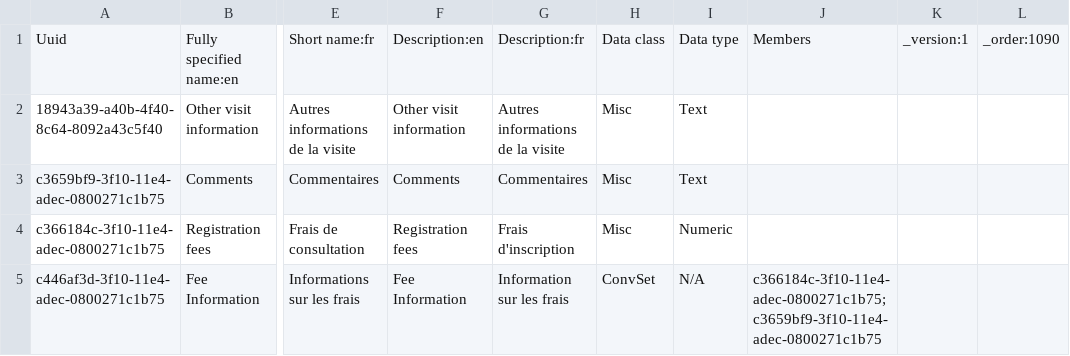
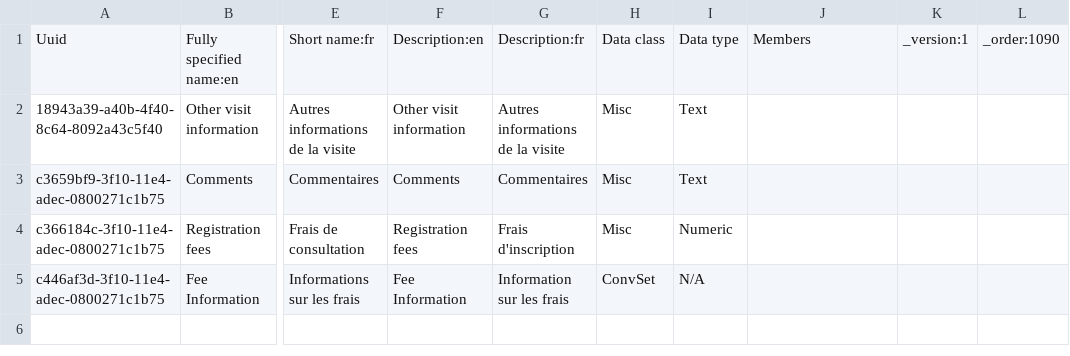
Before and after one commit to PLP-Consulting-CMR/standard-config, a CSV file: masterdata/configuration/concepts/1090_registration_visit_details.csv, drawn as a sheet; only a part is shown, gaps mark what is left out; the diff names each change by its address in the sheet, - before the commit and + after, or states it on an @@ line.

```diff
--- a/masterdata/configuration/concepts/1090_registration_visit_details.csv
+++ b/masterdata/configuration/concepts/1090_registration_visit_details.csv
-J5: c366184c-3f10-11e4-adec-0800271c1b75;c3659bf9-3f10-11e4-adec-0800271c1b75
+J5: (empty)
```
